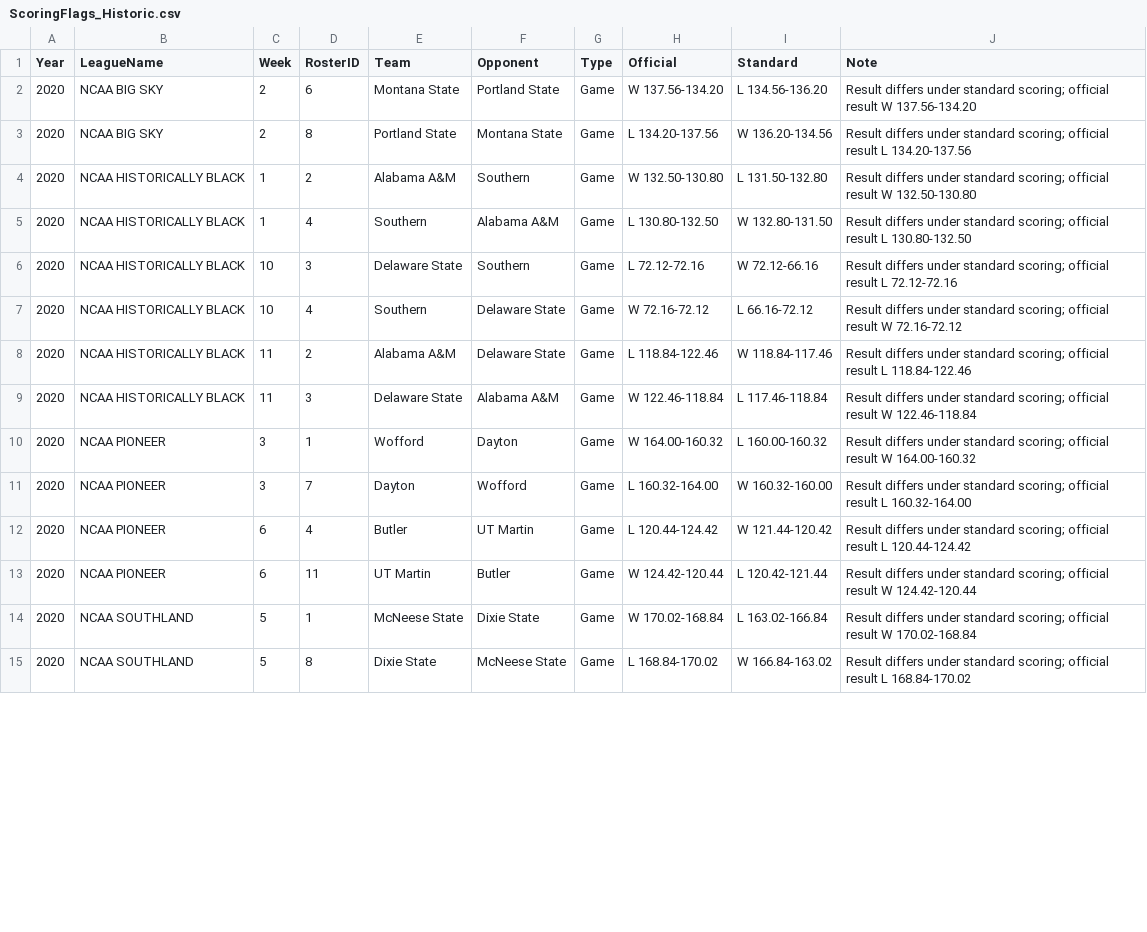
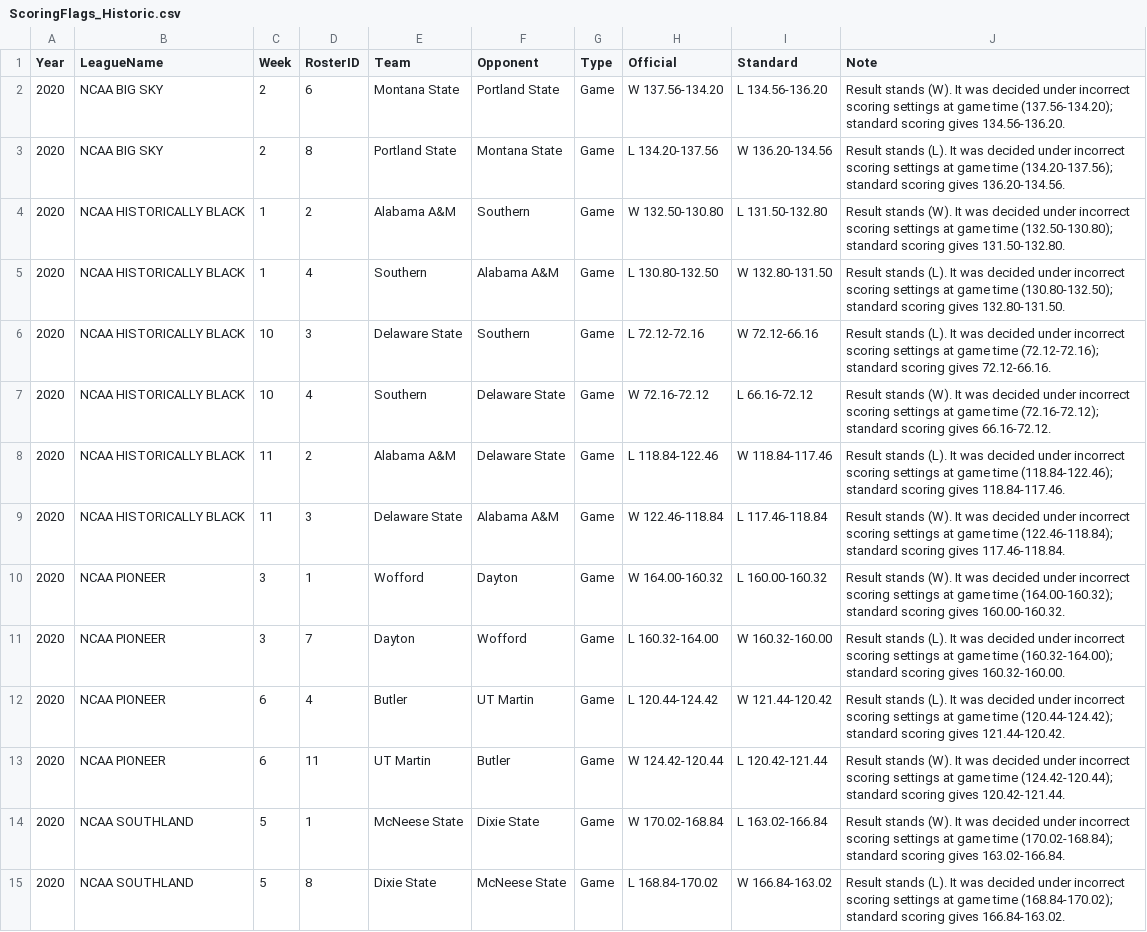
Before and after one commit to wrightc214/NCAA180-Sleeper, a CSV file: data/ScoringFlags_Historic.csv, drawn as a sheet; only a part is shown; the diff covers the shown part only.

```diff
--- a/data/ScoringFlags_Historic.csv
+++ b/data/ScoringFlags_Historic.csv
@@ -1,15 +1,15 @@
 Year,LeagueName,Week,RosterID,Team,Opponent,Type,Official,Standard,Note
-2020,NCAA BIG SKY,2,6,Montana State,Portland State,Game,W 137.56-134.20,L 134.56-136.20,Result differs under standard scoring; official result W 137.56-134.20
-2020,NCAA BIG SKY,2,8,Portland State,Montana State,Game,L 134.20-137.56,W 136.20-134.56,Result differs under standard scoring; official result L 134.20-137.56
-2020,NCAA HISTORICALLY BLACK,1,2,Alabama A&M,Southern,Game,W 132.50-130.80,L 131.50-132.80,Result differs under standard scoring; official result W 132.50-130.80
-2020,NCAA HISTORICALLY BLACK,1,4,Southern,Alabama A&M,Game,L 130.80-132.50,W 132.80-131.50,Result differs under standard scoring; official result L 130.80-132.50
-2020,NCAA HISTORICALLY BLACK,10,3,Delaware State,Southern,Game,L 72.12-72.16,W 72.12-66.16,Result differs under standard scoring; official result L 72.12-72.16
-2020,NCAA HISTORICALLY BLACK,10,4,Southern,Delaware State,Game,W 72.16-72.12,L 66.16-72.12,Result differs under standard scoring; official result W 72.16-72.12
-2020,NCAA HISTORICALLY BLACK,11,2,Alabama A&M,Delaware State,Game,L 118.84-122.46,W 118.84-117.46,Result differs under standard scoring; official result L 118.84-122.46
-2020,NCAA HISTORICALLY BLACK,11,3,Delaware State,Alabama A&M,Game,W 122.46-118.84,L 117.46-118.84,Result differs under standard scoring; official result W 122.46-118.84
-2020,NCAA PIONEER,3,1,Wofford,Dayton,Game,W 164.00-160.32,L 160.00-160.32,Result differs under standard scoring; official result W 164.00-160.32
-2020,NCAA PIONEER,3,7,Dayton,Wofford,Game,L 160.32-164.00,W 160.32-160.00,Result differs under standard scoring; official result L 160.32-164.00
-2020,NCAA PIONEER,6,4,Butler,UT Martin,Game,L 120.44-124.42,W 121.44-120.42,Result differs under standard scoring; official result L 120.44-124.42
-2020,NCAA PIONEER,6,11,UT Martin,Butler,Game,W 124.42-120.44,L 120.42-121.44,Result differs under standard scoring; official result W 124.42-120.44
-2020,NCAA SOUTHLAND,5,1,McNeese State,Dixie State,Game,W 170.02-168.84,L 163.02-166.84,Result differs under standard scoring; official result W 170.02-168.84
-2020,NCAA SOUTHLAND,5,8,Dixie State,McNeese State,Game,L 168.84-170.02,W 166.84-163.02,Result differs under standard scoring; official result L 168.84-170.02
+2020,NCAA BIG SKY,2,6,Montana State,Portland State,Game,W 137.56-134.20,L 134.56-136.20,Result stands (W). It was decided under incorrect scoring settings at game time (137.56-134.20); standard scoring gives 134.56-136.20.
+2020,NCAA BIG SKY,2,8,Portland State,Montana State,Game,L 134.20-137.56,W 136.20-134.56,Result stands (L). It was decided under incorrect scoring settings at game time (134.20-137.56); standard scoring gives 136.20-134.56.
+2020,NCAA HISTORICALLY BLACK,1,2,Alabama A&M,Southern,Game,W 132.50-130.80,L 131.50-132.80,Result stands (W). It was decided under incorrect scoring settings at game time (132.50-130.80); standard scoring gives 131.50-132.80.
+2020,NCAA HISTORICALLY BLACK,1,4,Southern,Alabama A&M,Game,L 130.80-132.50,W 132.80-131.50,Result stands (L). It was decided under incorrect scoring settings at game time (130.80-132.50); standard scoring gives 132.80-131.50.
+2020,NCAA HISTORICALLY BLACK,10,3,Delaware State,Southern,Game,L 72.12-72.16,W 72.12-66.16,Result stands (L). It was decided under incorrect scoring settings at game time (72.12-72.16); standard scoring gives 72.12-66.16.
+2020,NCAA HISTORICALLY BLACK,10,4,Southern,Delaware State,Game,W 72.16-72.12,L 66.16-72.12,Result stands (W). It was decided under incorrect scoring settings at game time (72.16-72.12); standard scoring gives 66.16-72.12.
+2020,NCAA HISTORICALLY BLACK,11,2,Alabama A&M,Delaware State,Game,L 118.84-122.46,W 118.84-117.46,Result stands (L). It was decided under incorrect scoring settings at game time (118.84-122.46); standard scoring gives 118.84-117.46.
+2020,NCAA HISTORICALLY BLACK,11,3,Delaware State,Alabama A&M,Game,W 122.46-118.84,L 117.46-118.84,Result stands (W). It was decided under incorrect scoring settings at game time (122.46-118.84); standard scoring gives 117.46-118.84.
+2020,NCAA PIONEER,3,1,Wofford,Dayton,Game,W 164.00-160.32,L 160.00-160.32,Result stands (W). It was decided under incorrect scoring settings at game time (164.00-160.32); standard scoring gives 160.00-160.32.
+2020,NCAA PIONEER,3,7,Dayton,Wofford,Game,L 160.32-164.00,W 160.32-160.00,Result stands (L). It was decided under incorrect scoring settings at game time (160.32-164.00); standard scoring gives 160.32-160.00.
+2020,NCAA PIONEER,6,4,Butler,UT Martin,Game,L 120.44-124.42,W 121.44-120.42,Result stands (L). It was decided under incorrect scoring settings at game time (120.44-124.42); standard scoring gives 121.44-120.42.
+2020,NCAA PIONEER,6,11,UT Martin,Butler,Game,W 124.42-120.44,L 120.42-121.44,Result stands (W). It was decided under incorrect scoring settings at game time (124.42-120.44); standard scoring gives 120.42-121.44.
+2020,NCAA SOUTHLAND,5,1,McNeese State,Dixie State,Game,W 170.02-168.84,L 163.02-166.84,Result stands (W). It was decided under incorrect scoring settings at game time (170.02-168.84); standard scoring gives 163.02-166.84.
+2020,NCAA SOUTHLAND,5,8,Dixie State,McNeese State,Game,L 168.84-170.02,W 166.84-163.02,Result stands (L). It was decided under incorrect scoring settings at game time (168.84-170.02); standard scoring gives 166.84-163.02.
```
Also changed, not shown: 13 removed rows and 48 edited cells elsewhere in this file, 1 other file.
